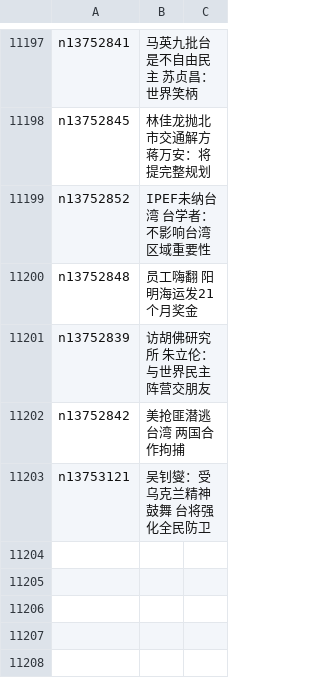
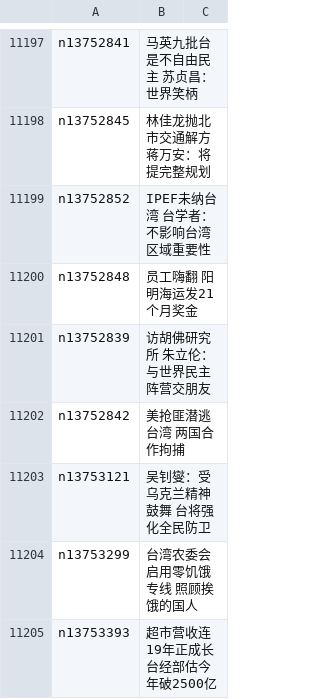
Before and after one commit to easy2view/epoch-news, a CSV file: indexes/ncid1349361.csv, drawn as a sheet; only a part is shown, gaps mark what is left out; the diff names each change by its address in the sheet, - before the commit and + after, or states it on an @@ line.

```diff
--- a/indexes/ncid1349361.csv
+++ b/indexes/ncid1349361.csv
+row 11204: n13753299 | 台湾农委会启用零饥饿专线 照顾挨饿的国人
+row 11205: n13753393 | 超市营收连19年正成长 台经部估今年破2500亿
```
Also changed, not shown: indexes/ncid277.csv, indexes/ncid282.csv, 24 other files.
